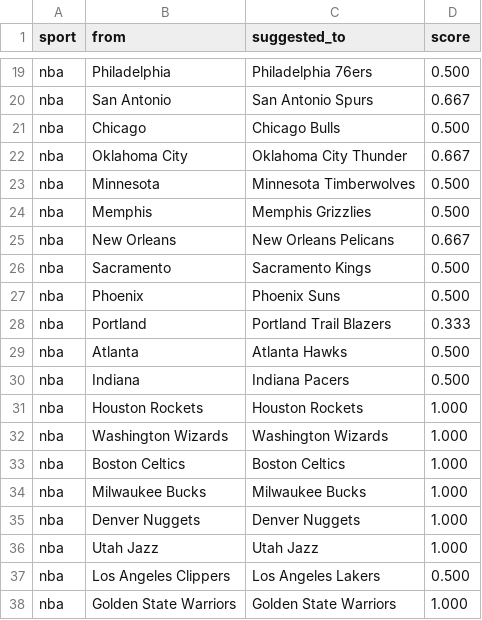
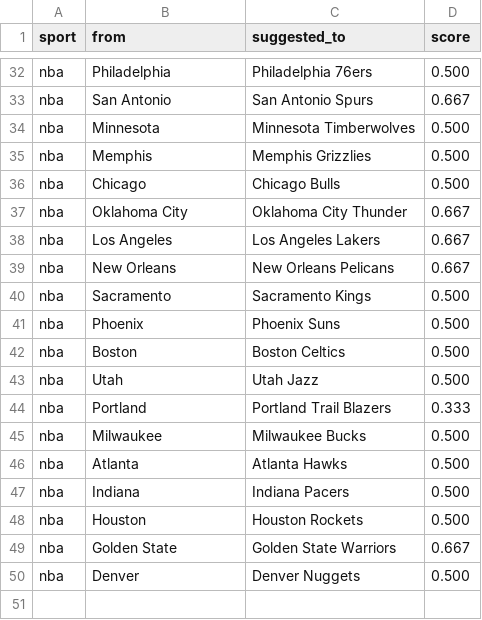
Before and after one commit to cterpening/What_Channel_Is_The_Game, a CSV file: alias_suggestions_nba.csv, drawn as a sheet; only a part is shown, gaps mark what is left out; the diff covers the shown part only.

```diff
--- a/alias_suggestions_nba.csv
+++ b/alias_suggestions_nba.csv
@@ -20,6 +33,7 @@ nba,Philadelphia,Philadelphia 76ers,0.500
 nba,San Antonio,San Antonio Spurs,0.667
+nba,Minnesota,Minnesota Timberwolves,0.500
+nba,Memphis,Memphis Grizzlies,0.500
 nba,Chicago,Chicago Bulls,0.500
 nba,Oklahoma City,Oklahoma City Thunder,0.667
-nba,Minnesota,Minnesota Timberwolves,0.500
-nba,Memphis,Memphis Grizzlies,0.500
+nba,Los Angeles,Los Angeles Lakers,0.667
 nba,New Orleans,New Orleans Pelicans,0.667
@@ -27,12 +41,10 @@ nba,Sacramento,Sacramento Kings,0.500
 nba,Phoenix,Phoenix Suns,0.500
+nba,Boston,Boston Celtics,0.500
+nba,Utah,Utah Jazz,0.500
 nba,Portland,Portland Trail Blazers,0.333
+nba,Milwaukee,Milwaukee Bucks,0.500
 nba,Atlanta,Atlanta Hawks,0.500
 nba,Indiana,Indiana Pacers,0.500
-nba,Houston Rockets,Houston Rockets,1.000
-nba,Washington Wizards,Washington Wizards,1.000
-nba,Boston Celtics,Boston Celtics,1.000
-nba,Milwaukee Bucks,Milwaukee Bucks,1.000
-nba,Denver Nuggets,Denver Nuggets,1.000
-nba,Utah Jazz,Utah Jazz,1.000
-nba,Los Angeles Clippers,Los Angeles Lakers,0.500
-nba,Golden State Warriors,Golden State Warriors,1.000
+nba,Houston,Houston Rockets,0.500
+nba,Golden State,Golden State Warriors,0.667
+nba,Denver,Denver Nuggets,0.500
```
Also changed, not shown: 18 added rows, 2 removed rows, 3 moved rows and 2 edited cells elsewhere in this file, alias_suggestions_ncaab.csv, 3 other files.
